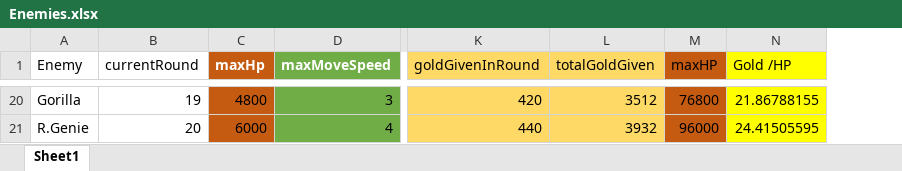
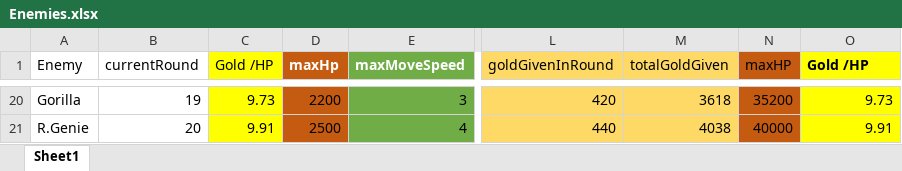
Before and after one commit to m3e/TowerDefense, an Excel workbook: enemies/Enemies.xlsx, sheet Sheet1, drawn as a sheet; only a part is shown, gaps mark what is left out; values as stored, in another font and other column widths than the file's, no borders; table styles not drawn; addresses are those after the commit; the diff covers the shown part only; the diff names each change by its address in the sheet, - before the commit and + after, or states it on an @@ line.

```diff
--- a/enemies/Enemies.xlsx (sheet Sheet1)
+++ b/enemies/Enemies.xlsx (sheet Sheet1)
+column C (Gold /HP), rows 20-21: 9.73 | 9.91
-O1 bold: off
+O1 bold: on
-D20 (maxHp): 4800
+D20 (maxHp): 2200
-M20 (totalGoldGiven): 3512
+M20 (totalGoldGiven): 3618
-N20 (maxHP): 76800
+N20 (maxHP): 35200
-O20 (Gold /HP): 21.86788155
+O20 (Gold /HP): 9.73
-D21 (maxHp): 6000
+D21 (maxHp): 2500
-M21 (totalGoldGiven): 3932
+M21 (totalGoldGiven): 4038
-N21 (maxHP): 96000
+N21 (maxHP): 40000
-O21 (Gold /HP): 24.41505595
+O21 (Gold /HP): 9.91
```
Also changed, not shown: 62 edited cells elsewhere in this sheet, formulas that keep their value, towers/Towers.xlsx, 8 other files.
